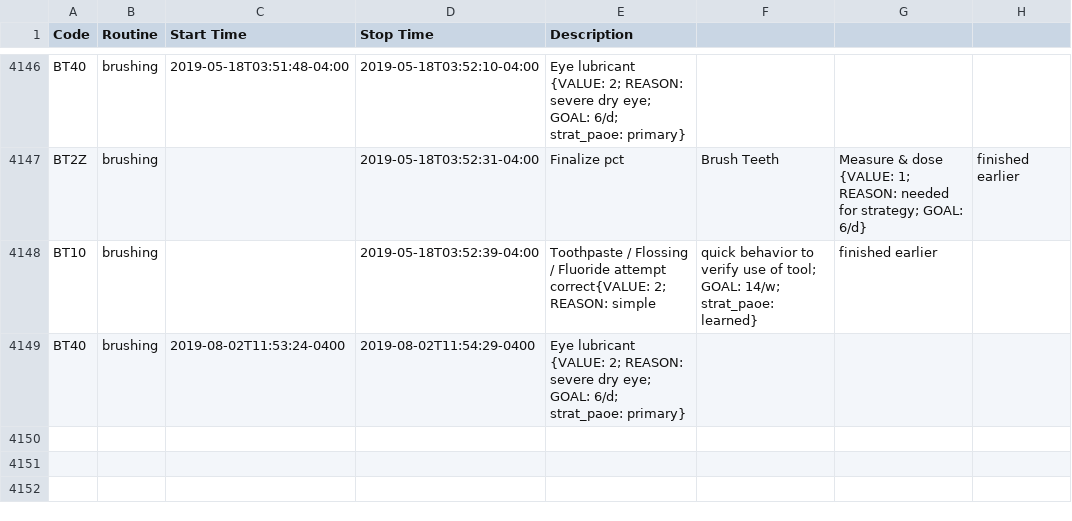
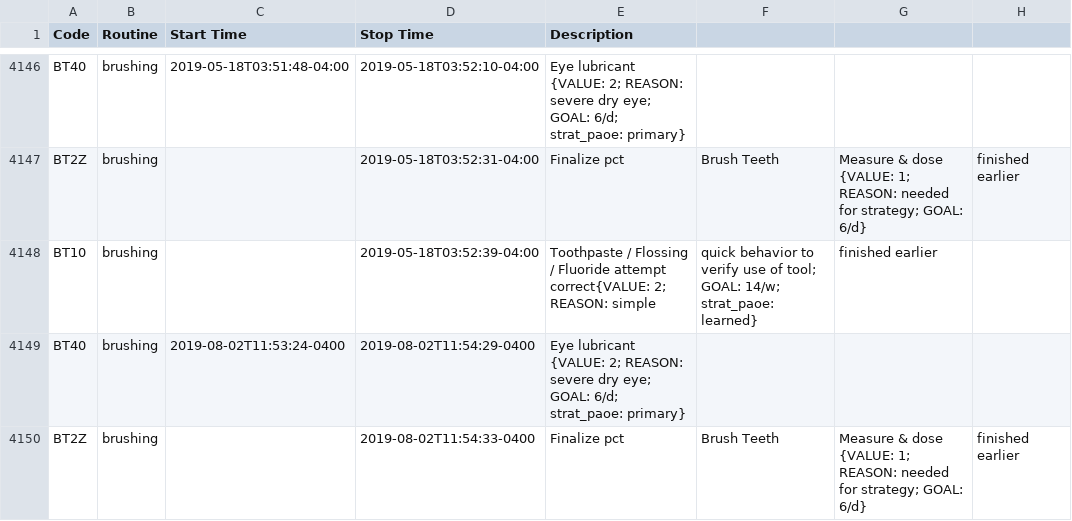
Before and after one commit to fuzzyTew/todo, a CSV file: Routine/routine/routinedata.csv, drawn as a sheet; only a part is shown, gaps mark what is left out; the diff names each change by its address in the sheet, - before the commit and + after, or states it on an @@ line.

Commit message:
2019-08-02 brushing Finalize pct, Brush Teeth, Measure & dose {VALUE: 1; REASON: needed for strategy; GOAL: 6/d}

```diff
--- a/Routine/routine/routinedata.csv
+++ b/Routine/routine/routinedata.csv
+row 4150: BT2Z | brushing |  | 2019-08-02T11:54:33-0400 | Finalize pct | Brush Teeth | Measure & dose {VALUE: 1; REASON: needed for strategy; GOAL: 6/d} | finished earlier
```
Also changed, not shown: 1 other file.
